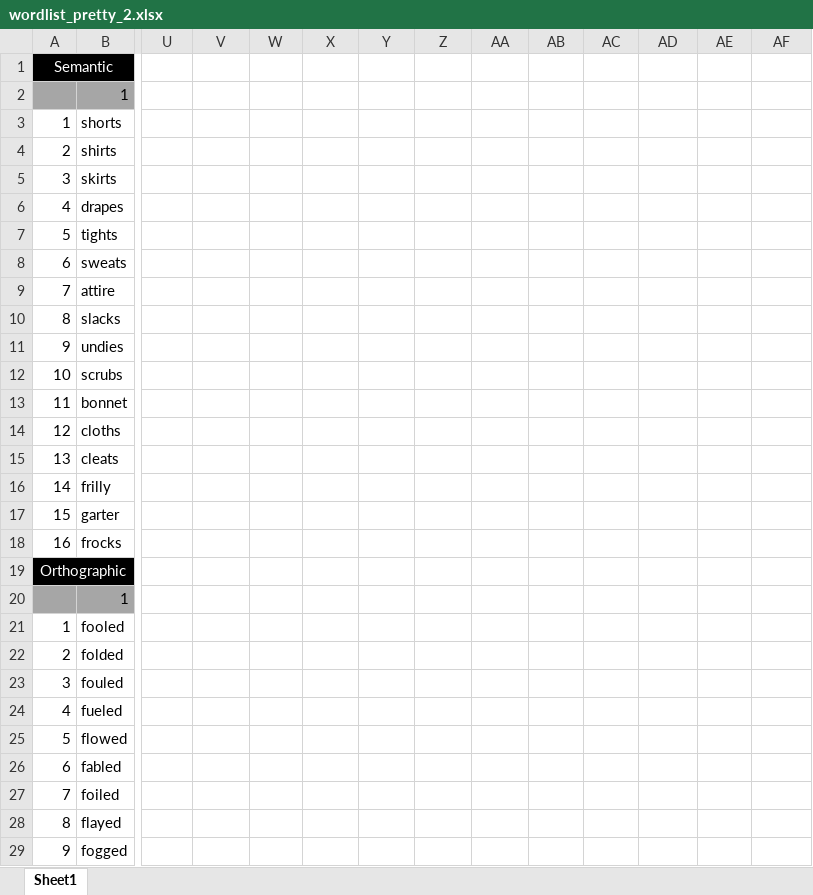
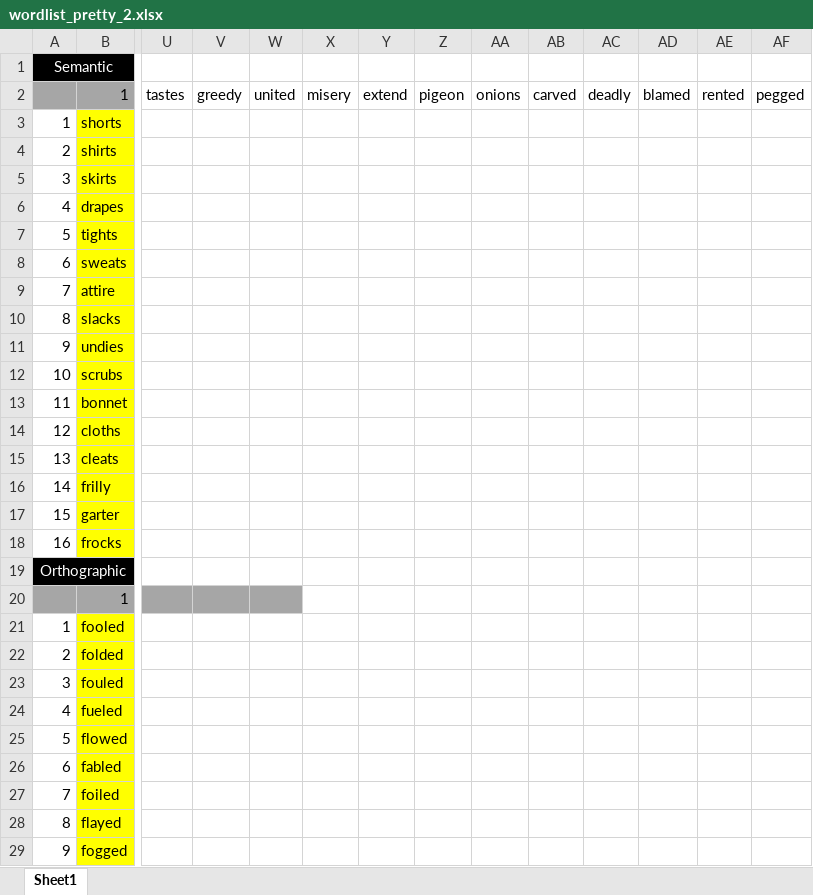
Before and after one commit to jaszhou1/sourcemem, an Excel workbook: EXPINT/experiment_stimuli/wordlist_pretty_2.xlsx, sheet Sheet1, drawn as a sheet; only a part is shown, gaps mark what is left out; values as stored, in another font and other column widths than the file's, no borders; conditional formats not drawn; the diff covers the shown part only; the diff names each change by its address in the sheet, - before the commit and + after, or states it on an @@ line.

Commit message:
Final word lists into stimuli folder, old lists out

```diff
--- a/EXPINT/experiment_stimuli/wordlist_pretty_2.xlsx (sheet Sheet1)
+++ b/EXPINT/experiment_stimuli/wordlist_pretty_2.xlsx (sheet Sheet1)
-U2: (empty)
+U2: tastes
-V2: (empty)
+V2: greedy
-W2: (empty)
+W2: united
-X2: (empty)
+X2: misery
-Y2: (empty)
+Y2: extend
-Z2: (empty)
+Z2: pigeon
-AA2: (empty)
+AA2: onions
-AB2: (empty)
+AB2: carved
-AC2: (empty)
+AC2: deadly
-AD2: (empty)
+AD2: blamed
-AE2: (empty)
+AE2: rented
-AF2: (empty)
+AF2: pegged
-B3:B18 fill: none
+B3:B18 fill: #FFFF00
-U20:W20 fill: none
+U20:W20 fill: #A6A6A6
-B21:B29 fill: none
+B21:B29 fill: #FFFF00
```
Also changed, not shown: 6 edited cells and cell formats elsewhere in this sheet, 12 other files.
